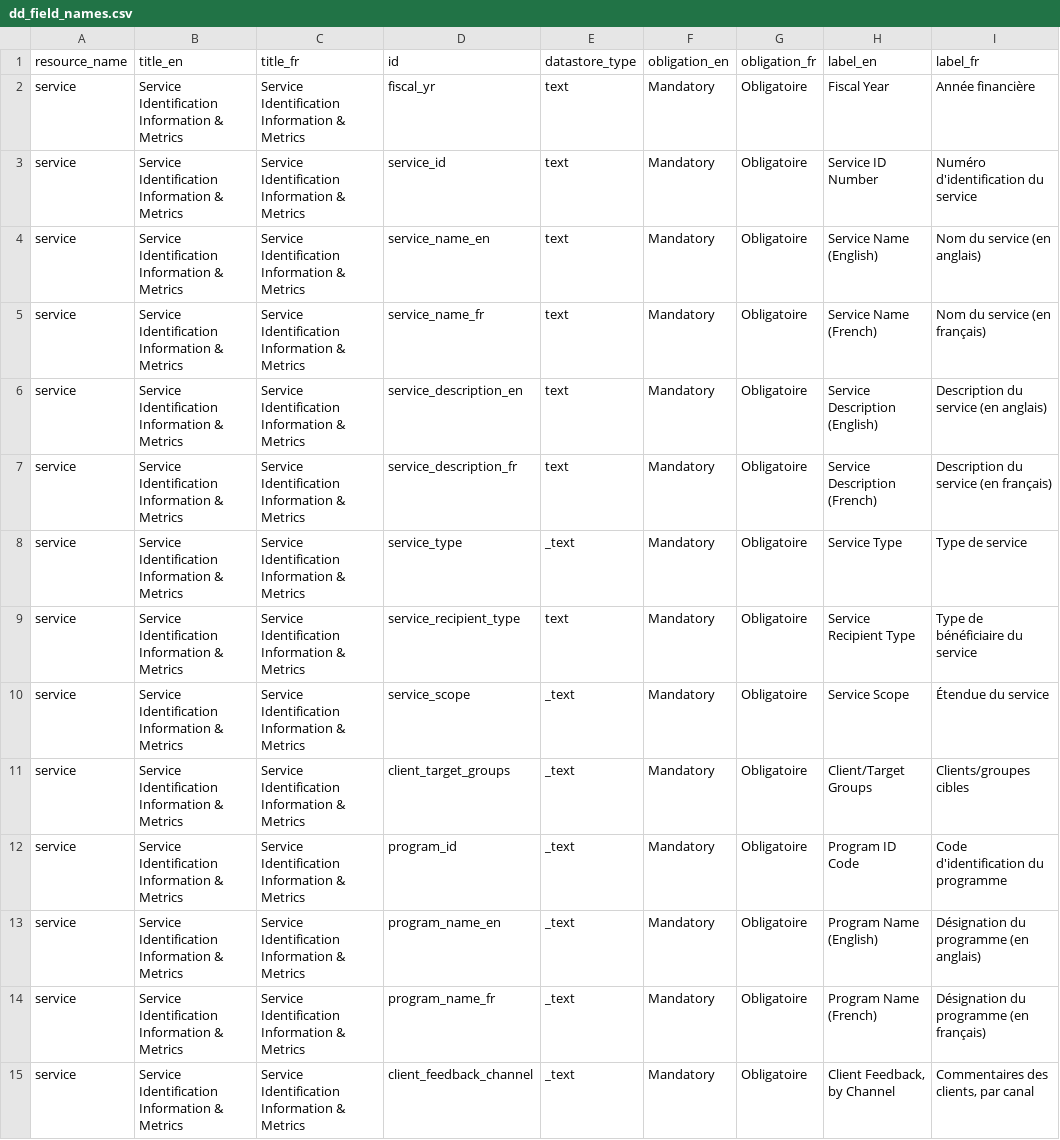
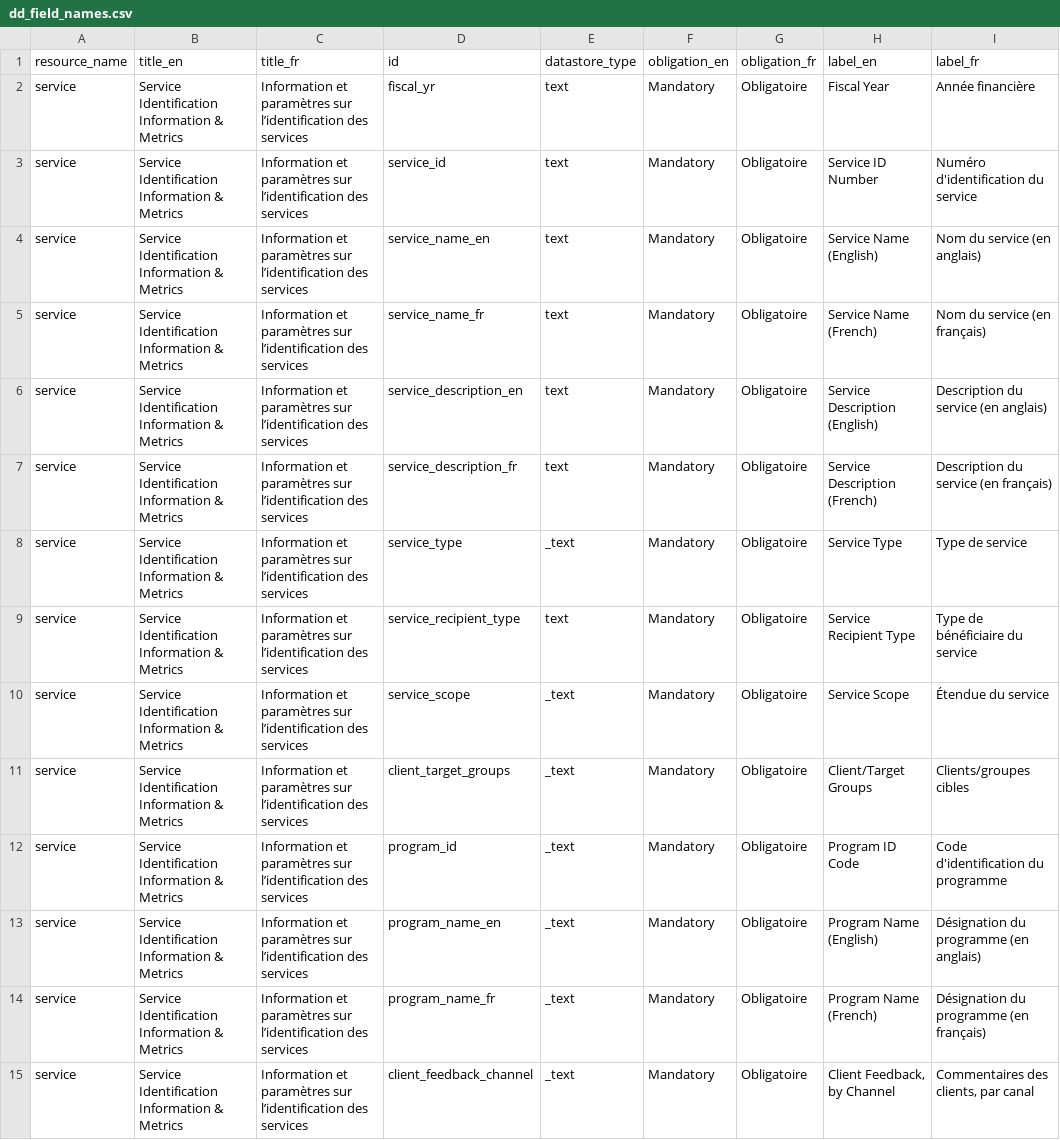
Before and after one commit to gcperformance/service-data, a CSV file: outputs/utils/dd_field_names.csv, drawn as a sheet; only a part is shown; the diff covers the shown part only; the diff names each change by its address in the sheet, - before the commit and + after, or states it on an @@ line.

```diff
--- a/outputs/utils/dd_field_names.csv
+++ b/outputs/utils/dd_field_names.csv
-C2:C15 (title_fr): Service Identification Information & Metrics
+C2:C15 (title_fr): Information et paramètres sur l’identification des services
```
Also changed, not shown: 33 edited cells elsewhere in this file, outputs/indicators/maf_all.csv, outputs/indicators/si_oip.csv, 38 other files.
